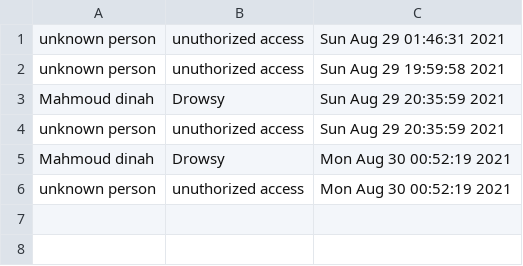
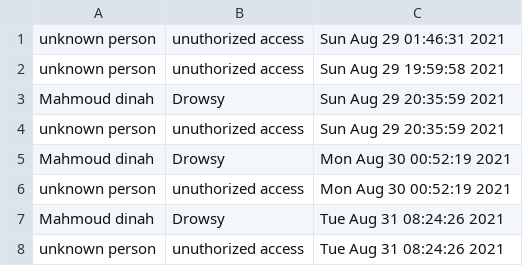
Before and after one commit to Data-Assassins/Drowsiness-Detector-Project, a CSV file: report.csv, drawn as a sheet.

```diff
--- a/report.csv
+++ b/report.csv
@@ -6 +6,3 @@ Mahmoud dinah,Drowsy,Mon Aug 30 00:52:19 2021
 unknown person,unuthorized access,Mon Aug 30 00:52:19 2021
+Mahmoud dinah,Drowsy,Tue Aug 31 08:24:26 2021
+unknown person,unuthorized access,Tue Aug 31 08:24:26 2021
```
Also changed, not shown: 2 other files.
